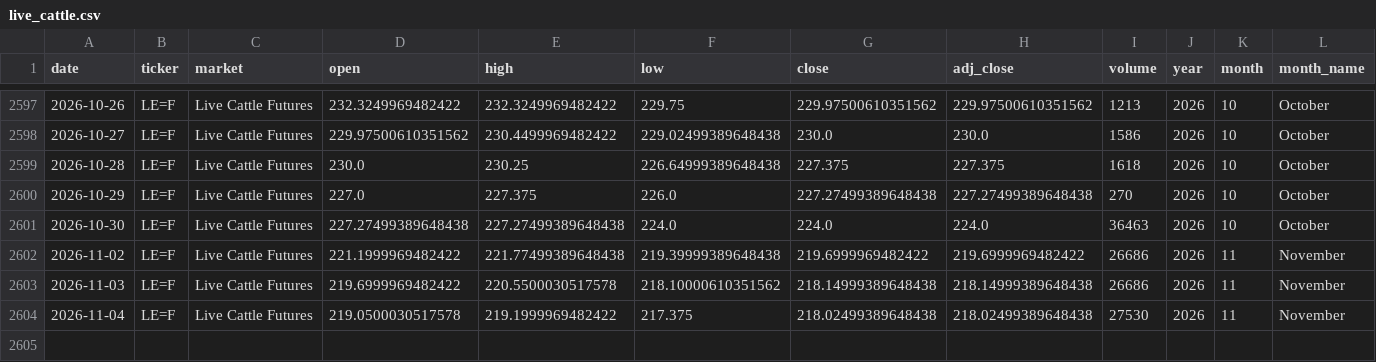
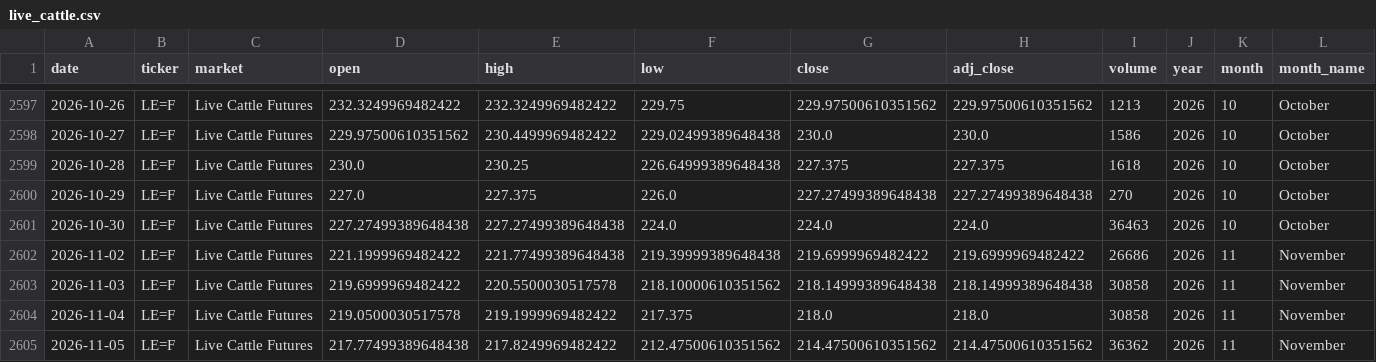
Before and after one commit to franciscomoreno-nicesa/cattle-futures-prices, a CSV file: data/live_cattle.csv, drawn as a sheet; only a part is shown, gaps mark what is left out; rows hold the shown columns only; the diff names each change by its address in the sheet, - before the commit and + after, or states it on an @@ line.

```diff
--- a/data/live_cattle.csv
+++ b/data/live_cattle.csv
-I2603 (volume): 26686
+I2603 (volume): 30858
-G2604 (close): 218.02499389648438
+G2604 (close): 218.0
-H2604 (adj_close): 218.02499389648438
+H2604 (adj_close): 218.0
-I2604 (volume): 27530
+I2604 (volume): 30858
+row 2605: 2026-11-05 | LE=F | Live Cattle Futures | 217.77499389648438 | 217.8249969482422 | 212.47500610351562 | 214.47500610351562 | 214.47500610351562 | 36362 | 2026 | 11 | November
```
Also changed, not shown: data/cattle_futures_combined.csv, data/feeder_cattle.csv.
